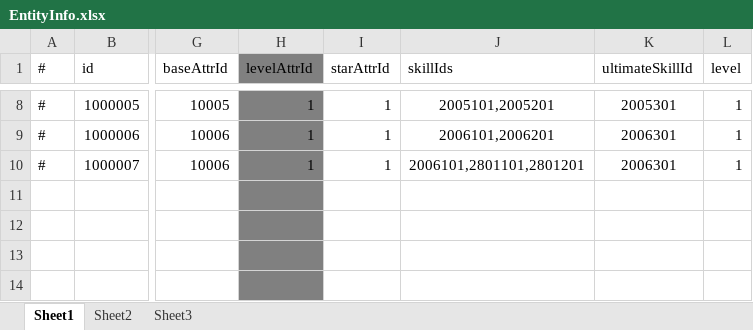
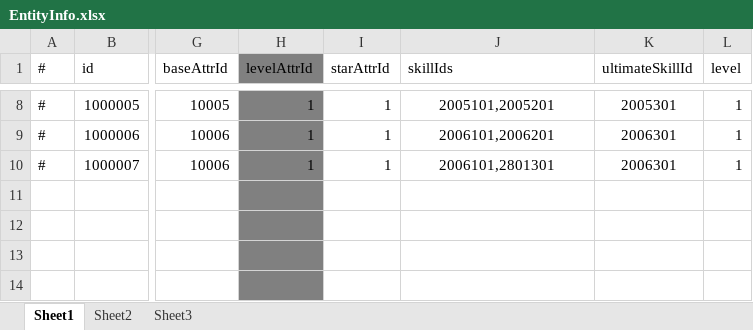
Before and after one commit to thanklzhang/001_GameFramework_Config, an Excel workbook: data_config/EntityInfo.xlsx, sheet Sheet1, drawn as a sheet; only a part is shown, gaps mark what is left out; values as stored, in another font and other column widths than the file's, no borders; the diff names each change by its address in the sheet, - before the commit and + after, or states it on an @@ line.

```diff
--- a/data_config/EntityInfo.xlsx (sheet Sheet1)
+++ b/data_config/EntityInfo.xlsx (sheet Sheet1)
-J10 (skillIds): 2006101,2801101,2801201
+J10 (skillIds): 2006101,2801301
```
Also changed, not shown: data_config/BuffEffect.xlsx, data_config/GeneralEffect.xlsx, 7 other files.
